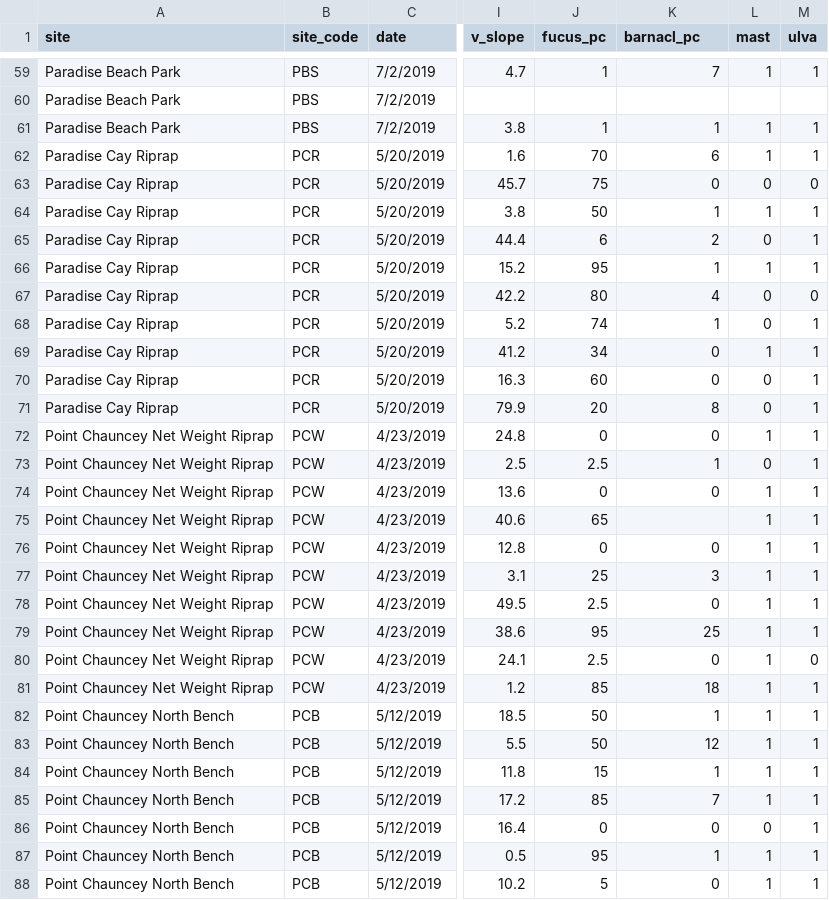
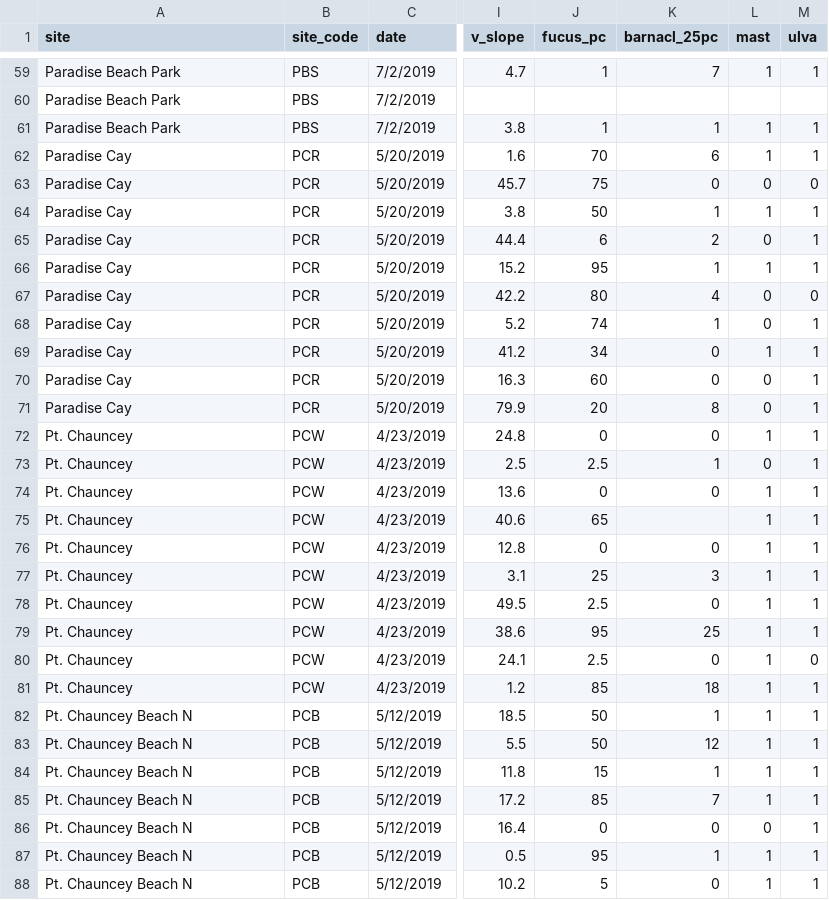
Before and after one commit to phyllospadix/SFB-Rocky-Shore-Surveys, a CSV file: data/sfbay_rockweed_quadrat_surveys.csv, drawn as a sheet; only a part is shown, gaps mark what is left out; the diff covers the shown part only; the diff names each change by its address in the sheet, - before the commit and + after, or states it on an @@ line.

```diff
--- a/data/sfbay_rockweed_quadrat_surveys.csv
+++ b/data/sfbay_rockweed_quadrat_surveys.csv
-K1: barnacl_pc
+K1: barnacl_25pc
-A62:A71 (site): Paradise Cay Riprap
+A62:A71 (site): Paradise Cay
-A72:A81 (site): Point Chauncey Net Weight Riprap
+A72:A81 (site): Pt. Chauncey
-A82:A88 (site): Point Chauncey North Bench
+A82:A88 (site): Pt. Chauncey Beach N
```
Also changed, not shown: 103 edited cells elsewhere in this file, data/sfbay_rockweed_quadrat_invert_sizes.csv, data/sfbay_rockweed_site_names_locations.csv, 2 other files.
